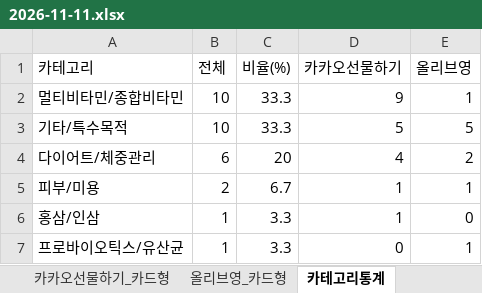
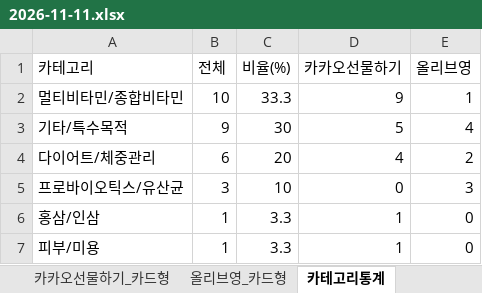
Before and after one commit to primexx98-sudo/online-mall-ranking, an Excel workbook: data/daily/2026-11/2026-11-11.xlsx, sheet 카테고리통계, drawn as a sheet; values as stored, in another font and other column widths than the file's, no borders; removed rows and columns are numbered as before the commit, all else as after; the diff names each change by its address in the sheet, - before the commit and + after, or states it on an @@ line.

```diff
--- a/data/daily/2026-11/2026-11-11.xlsx (sheet 카테고리통계)
+++ b/data/daily/2026-11/2026-11-11.xlsx (sheet 카테고리통계)
-B3 (전체): 10
+B3 (전체): 9
-C3 (비율(%)): 33.3
+C3 (비율(%)): 30
-E3 (올리브영): 5
+E3 (올리브영): 4
-row 5: 피부/미용 | 2 | 6.7 | 1 | 1
+row 5: 프로바이오틱스/유산균 | 3 | 10 | 0 | 3
-row 7: 프로바이오틱스/유산균 | 1 | 3.3 | 0 | 1
+row 7: 피부/미용 | 1 | 3.3 | 1 | 0
```
Also changed, not shown: sheet 카카오선물하기_카드형, sheet 올리브영_카드형, charts or pictures.
